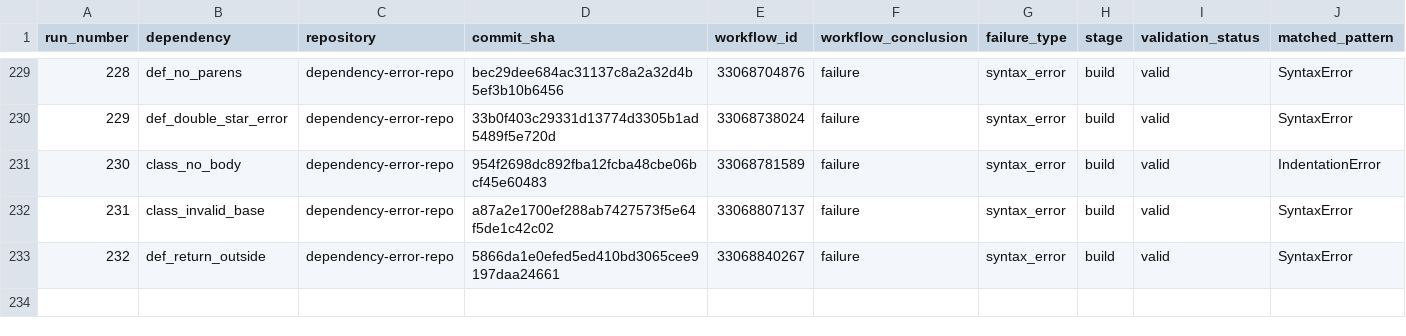
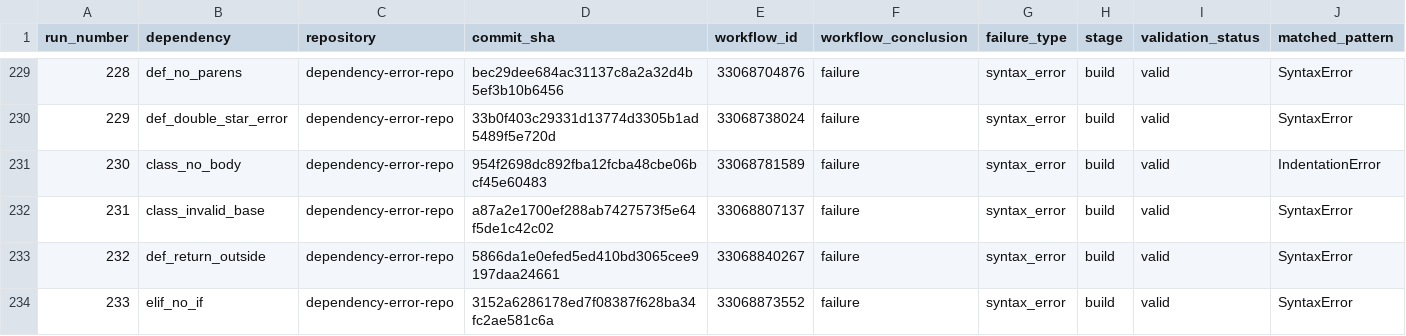
Before and after one commit to DhruvHegde/dependency-error-repo, a CSV file: labels.csv, drawn as a sheet; only a part is shown, gaps mark what is left out; rows hold the shown columns only; the diff names each change by its address in the sheet, - before the commit and + after, or states it on an @@ line.

Commit message:
Syntax Error Run 234 [else_no_if]

```diff
--- a/labels.csv
+++ b/labels.csv
+row 234: 233 | elif_no_if | dependency-error-repo | 3152a6286178ed7f08387f628ba34fc2ae581c6a | 33068873552 | failure | syntax_error | build | valid | SyntaxError
```
Also changed, not shown: 2 other files.
